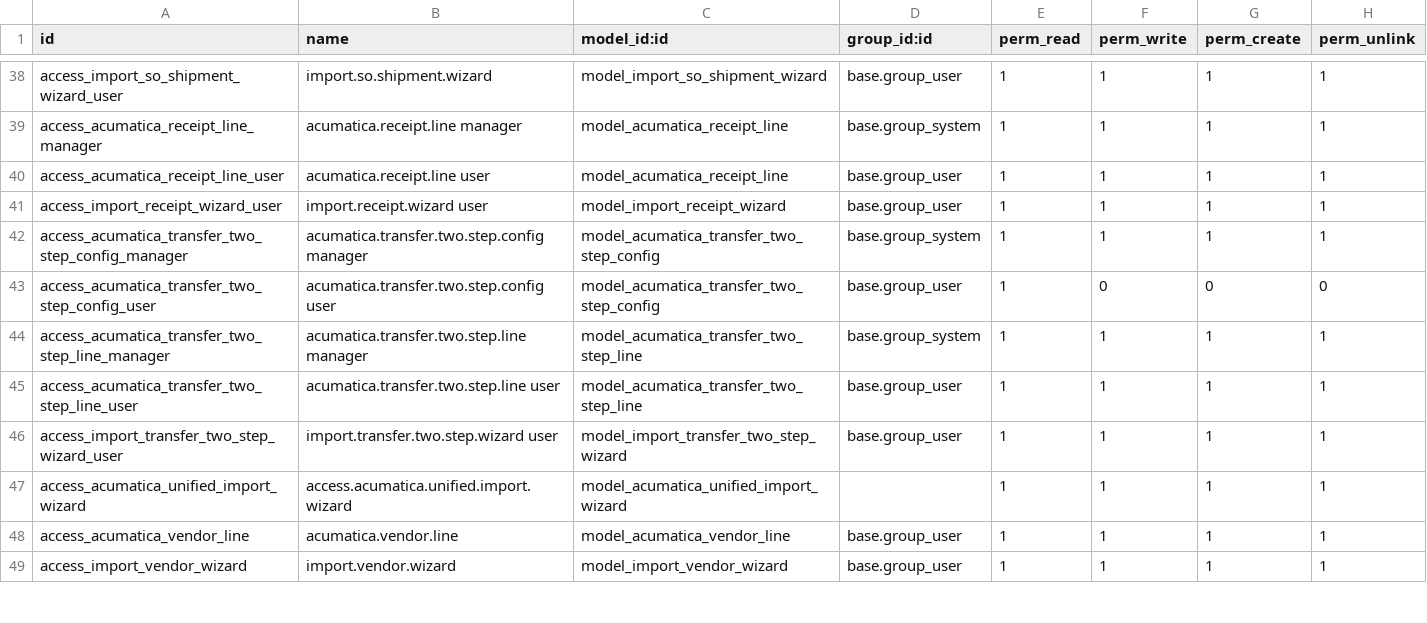
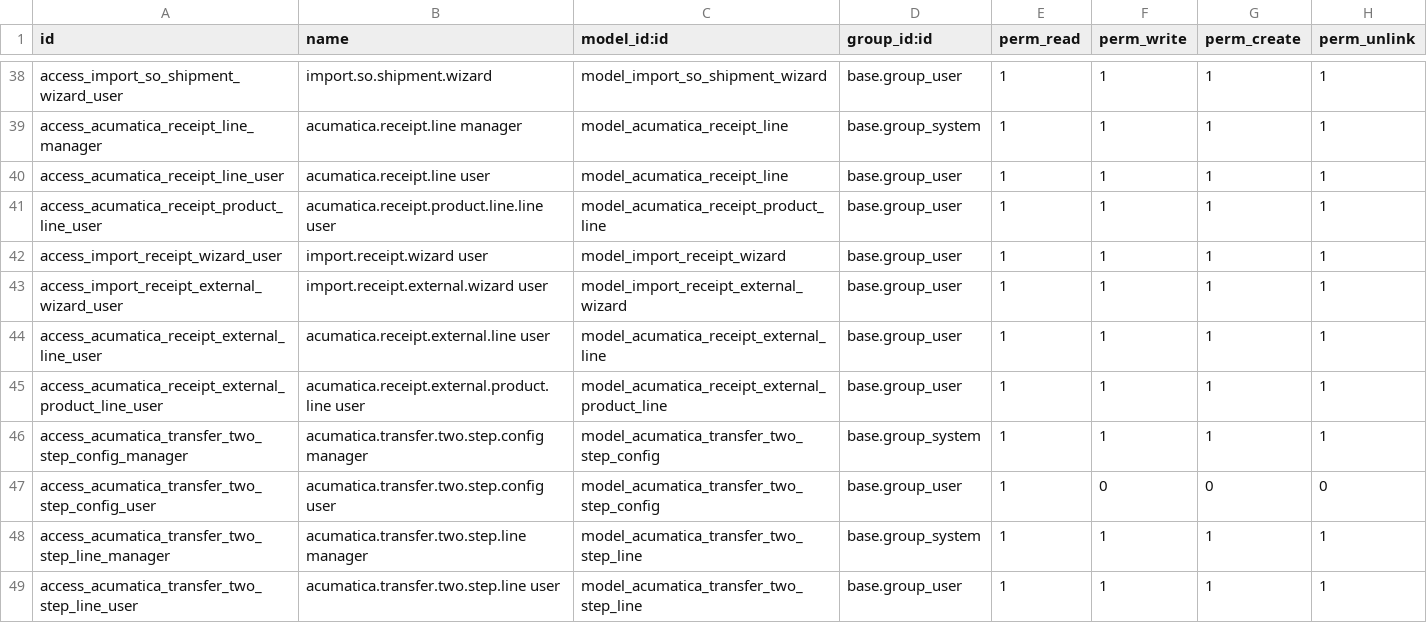
Before and after one commit to Agilar011/WMS-Tijari, a CSV file: acumatica_all_import/security/ir.model.access.csv, drawn as a sheet; only a part is shown, gaps mark what is left out; the shorter side is filled out with more unchanged rows; the diff names each change by its address in the sheet, - before the commit and + after, or states it on an @@ line.

```diff
--- a/acumatica_all_import/security/ir.model.access.csv
+++ b/acumatica_all_import/security/ir.model.access.csv
+row 41: access_acumatica_receipt_product_line_user | acumatica.receipt.product.line.line user | model_acumatica_receipt_product_line | base.group_user | 1 | 1 | 1 | 1
+row 43: access_import_receipt_external_wizard_user | import.receipt.external.wizard user | model_import_receipt_external_wizard | base.group_user | 1 | 1 | 1 | 1
+row 44: access_acumatica_receipt_external_line_user | acumatica.receipt.external.line user | model_acumatica_receipt_external_line | base.group_user | 1 | 1 | 1 | 1
+row 45: access_acumatica_receipt_external_product_line_user | acumatica.receipt.external.product.line user | model_acumatica_receipt_external_product_line | base.group_user | 1 | 1 | 1 | 1
```
Also changed, not shown: tijari_wms_18/security/ir.model.access.csv, 25 other files.
